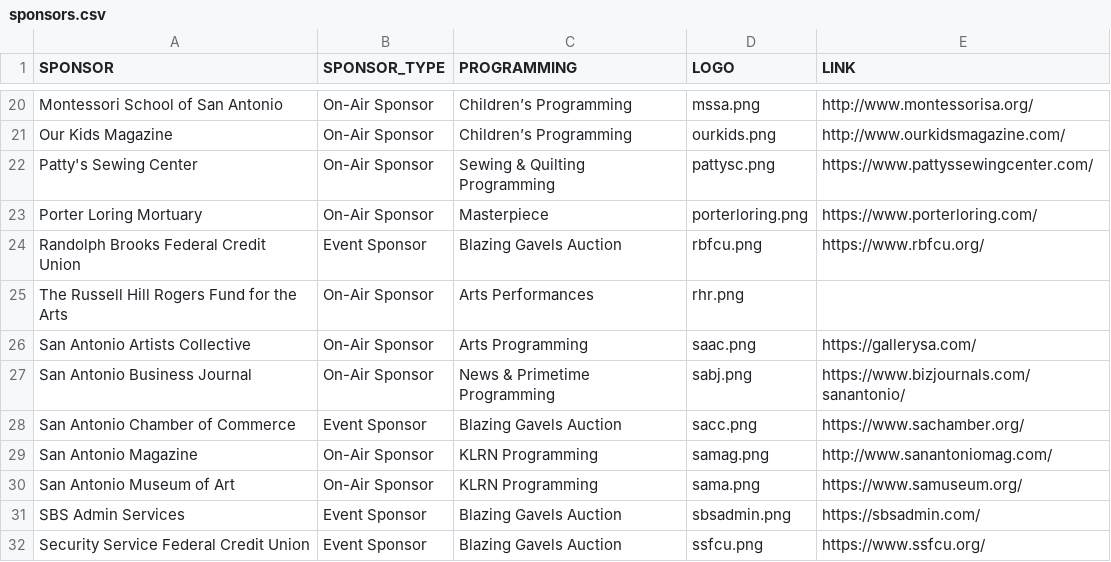
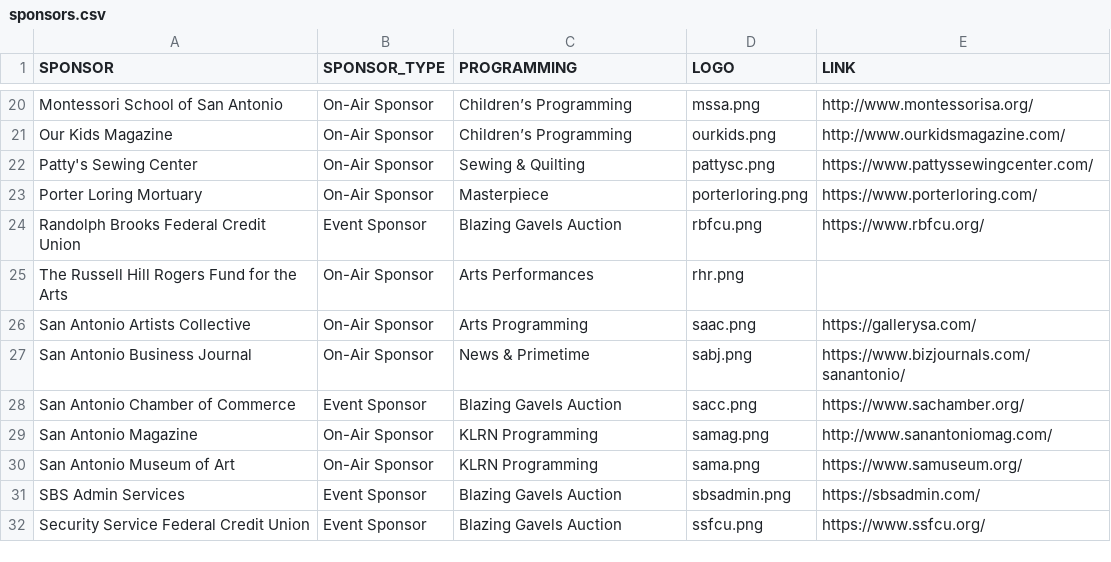
Before and after one commit to ptdriscoll/klrn-corporate-support-front-end, a CSV file: dist/data/sponsors.csv, drawn as a sheet; only a part is shown, gaps mark what is left out.

```diff
--- a/dist/data/sponsors.csv
+++ b/dist/data/sponsors.csv
@@ -21,3 +21,3 @@ Montessori School of San Antonio,On-Air Sponsor,Children’s Programming,mssa.pn
 Our Kids Magazine ,On-Air Sponsor,Children’s Programming,ourkids.png,http://www.ourkidsmagazine.com/
-Patty's Sewing Center ,On-Air Sponsor,Sewing & Quilting Programming,pattysc.png,https://www.pattyssewingcenter.com/
+Patty's Sewing Center ,On-Air Sponsor,Sewing & Quilting,pattysc.png,https://www.pattyssewingcenter.com/
 Porter Loring Mortuary ,On-Air Sponsor,Masterpiece,porterloring.png,https://www.porterloring.com/
@@ -26,3 +26,3 @@ The Russell Hill Rogers Fund for the Arts,On-Air Sponsor,Arts Performances ,rhr.
 San Antonio Artists Collective,On-Air Sponsor,Arts Programming,saac.png,https://gallerysa.com/
-San Antonio Business Journal ,On-Air Sponsor,News & Primetime Programming,sabj.png,https://www.bizjournals.com/sanantonio/
+San Antonio Business Journal ,On-Air Sponsor,News & Primetime ,sabj.png,https://www.bizjournals.com/sanantonio/
 San Antonio Chamber of Commerce,Event Sponsor,Blazing Gavels Auction,sacc.png,https://www.sachamber.org/
```
Also changed, not shown: src/data/sponsors.csv.
